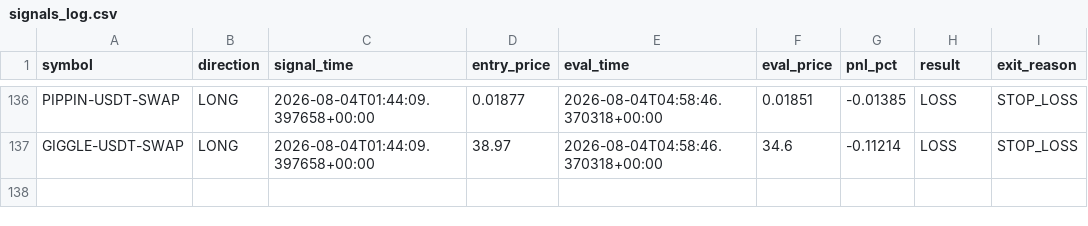
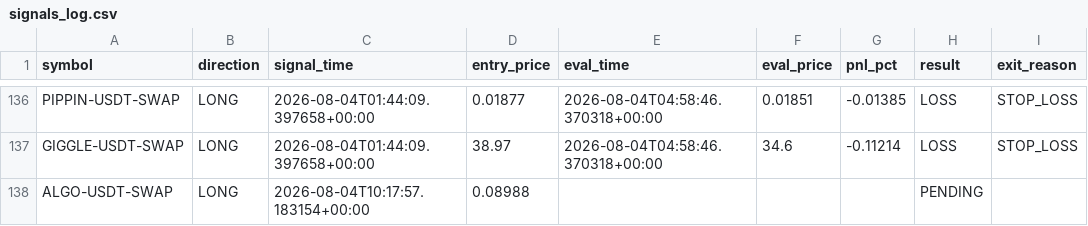
Before and after one commit to ksemehmet5-afk/altcoin-monitor-, a CSV file: monitor_state/signals_log.csv, drawn as a sheet; only a part is shown, gaps mark what is left out; the diff names each change by its address in the sheet, - before the commit and + after, or states it on an @@ line.

```diff
--- a/monitor_state/signals_log.csv
+++ b/monitor_state/signals_log.csv
+row 138: ALGO-USDT-SWAP | LONG | 2026-08-04T10:17:57.183154+00:00 | 0.08988 |  |  |  | PENDING
```
Also changed, not shown: 3 other files.
